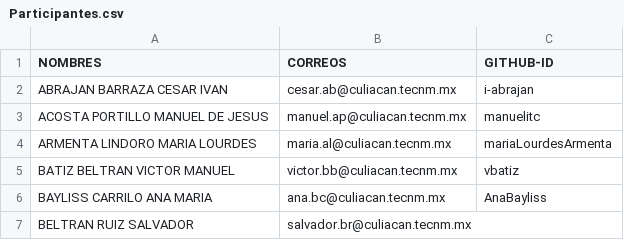
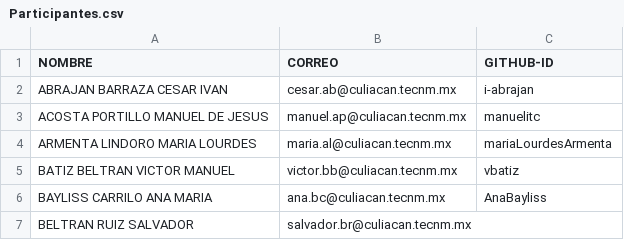
Before and after one commit to GHUB-GA-V23/GHUB.evidencia, a CSV file: Participantes.csv, drawn as a sheet; only a part is shown.

Commit message:
Update Participantes.csv

```diff
--- a/Participantes.csv
+++ b/Participantes.csv
@@ -1,2 +1,2 @@
-NOMBRES ,CORREOS,GITHUB-ID
+NOMBRE ,CORREO,GITHUB-ID
 ABRAJAN BARRAZA CESAR IVAN,cesar.ab@culiacan.tecnm.mx,i-abrajan
```
